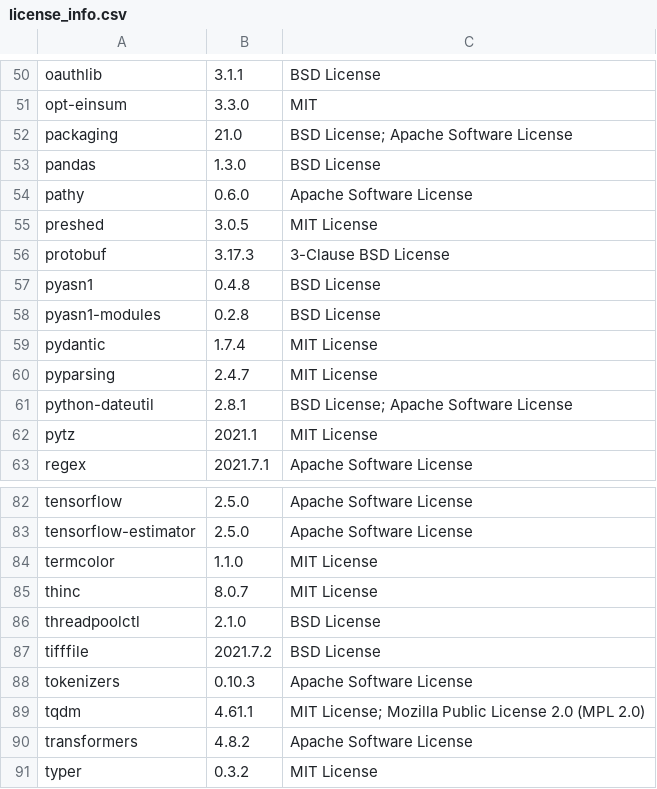
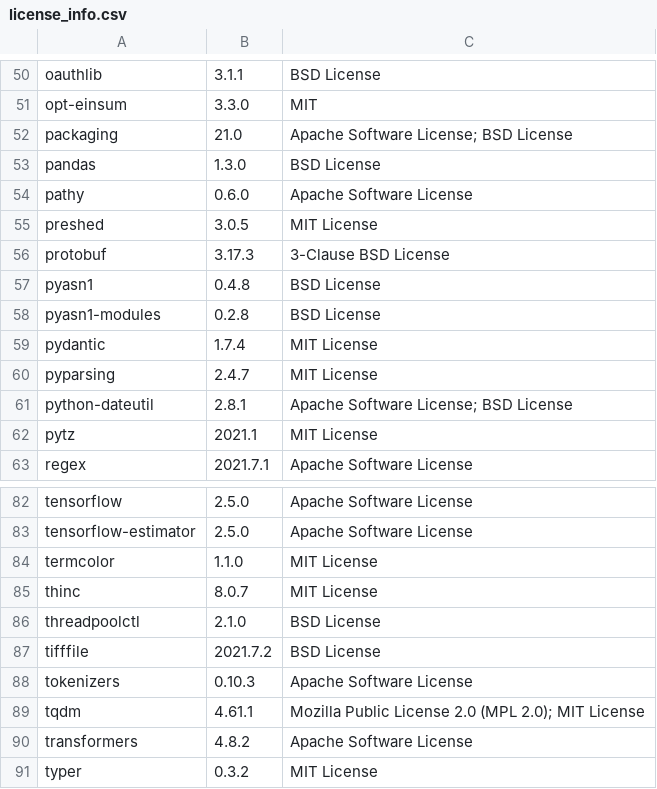
Before and after one commit to SeldonIO/alibi, a CSV file: licenses/license_info.csv, drawn as a sheet; only a part is shown, gaps mark what is left out.

```diff
--- a/licenses/license_info.csv
+++ b/licenses/license_info.csv
@@ -51,3 +51,3 @@
 "opt-einsum","3.3.0","MIT"
-"packaging","21.0","BSD License; Apache Software License"
+"packaging","21.0","Apache Software License; BSD License"
 "pandas","1.3.0","BSD License"
@@ -60,3 +60,3 @@
 "pyparsing","2.4.7","MIT License"
-"python-dateutil","2.8.1","BSD License; Apache Software License"
+"python-dateutil","2.8.1","Apache Software License; BSD License"
 "pytz","2021.1","MIT License"
@@ -88,3 +88,3 @@
 "tokenizers","0.10.3","Apache Software License"
-"tqdm","4.61.1","MIT License; Mozilla Public License 2.0 (MPL 2.0)"
+"tqdm","4.61.1","Mozilla Public License 2.0 (MPL 2.0); MIT License"
 "transformers","4.8.2","Apache Software License"
```
Also changed, not shown: licenses/license_info.no_versions.csv, 1 other file.
